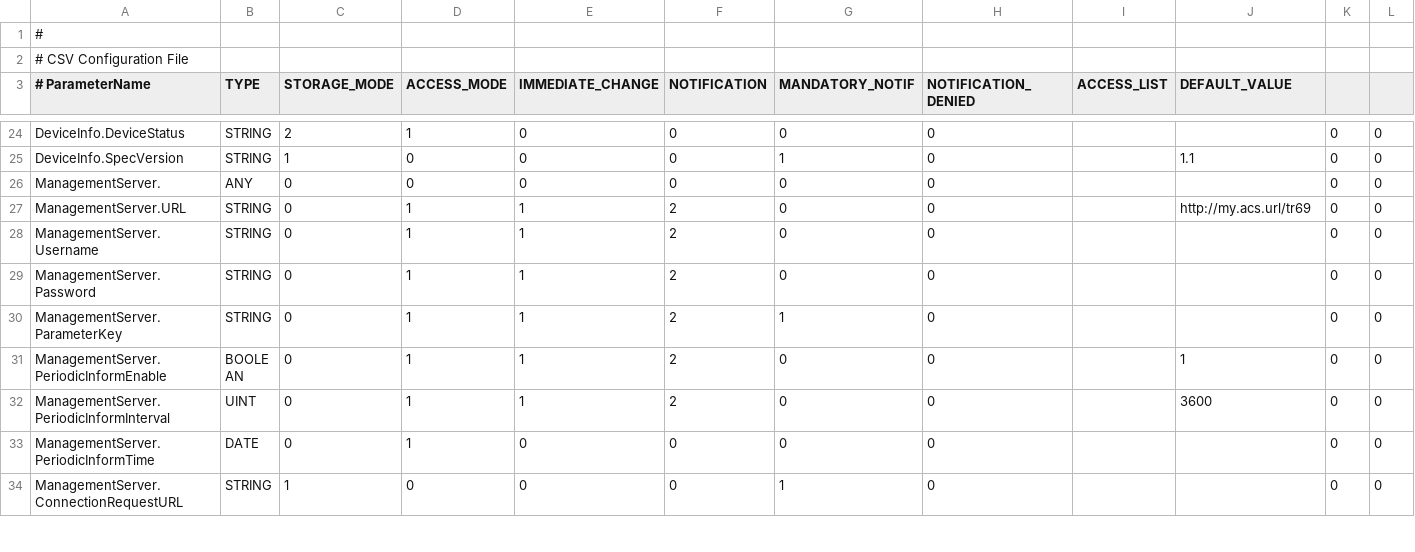
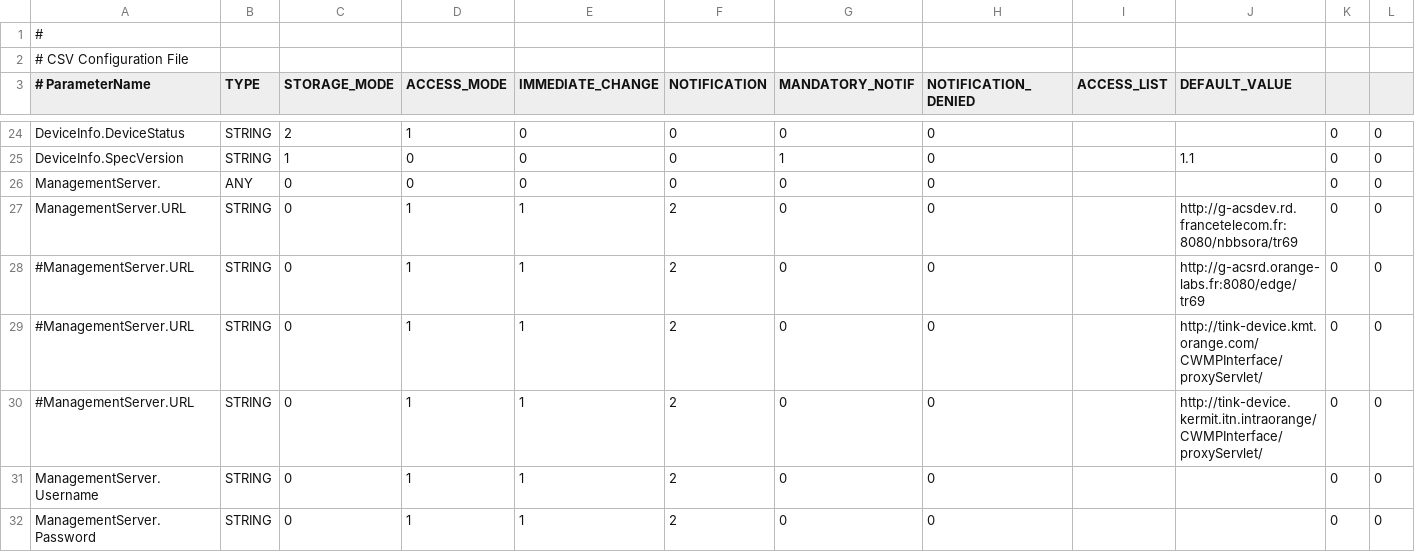
Before and after one commit to Orange-OpenSource/tr069agent, a CSV file: rsc/parameters.csv, drawn as a sheet; only a part is shown, gaps mark what is left out; the shorter side is filled out with more unchanged rows; the diff covers the shown part only.

```diff
--- a/rsc/parameters.csv
+++ b/rsc/parameters.csv
@@ -26,3 +26,6 @@ DeviceInfo.SpecVersion;STRING;1;0;0;0;1;0;;1.1;0;0
 ManagementServer.;ANY;0;0;0;0;0;0;;;0;0
-ManagementServer.URL;STRING;0;1;1;2;0;0;;http://my.acs.url/tr69;0;0
+ManagementServer.URL;STRING;0;1;1;2;0;0;;http://g-acsdev.rd.francetelecom.fr:8080/nbbsora/tr69;0;0
+#ManagementServer.URL;STRING;0;1;1;2;0;0;;http://g-acsrd.orange-labs.fr:8080/edge/tr69;0;0
+#ManagementServer.URL;STRING;0;1;1;2;0;0;;http://tink-device.kmt.orange.com/CWMPInterface/proxyServlet/;0;0
+#ManagementServer.URL;STRING;0;1;1;2;0;0;;http://tink-device.kermit.itn.intraorange/CWMPInterface/proxyServlet/;0;0
 ManagementServer.Username;STRING;0;1;1;2;0;0;;;0;0
```
Also changed, not shown: 6 added rows and 24 edited cells elsewhere in this file, 3 other files.
